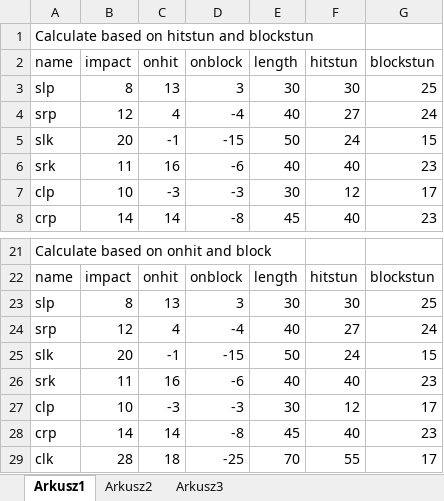
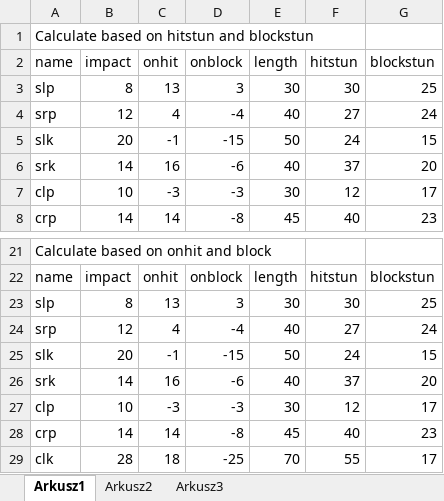
Before and after one commit to PiotrTrelinski/fg2d-project, an Excel workbook: frameData.xlsx, sheet Arkusz1, drawn as a sheet; only a part is shown, gaps mark what is left out; values as stored, in another font and other column widths than the file's, no borders; the diff names each change by its address in the sheet, - before the commit and + after, or states it on an @@ line.

Commit message:
Adjust Standing Right Kick animation and frame data, allow simultanous hits

```diff
--- a/frameData.xlsx (sheet Arkusz1)
+++ b/frameData.xlsx (sheet Arkusz1)
-B6 (impact): 11
+B6 (impact): 14
-F6 (hitstun): 40
+F6 (hitstun): 37
-G6 (blockstun): 23
+G6 (blockstun): 20
-B26 (impact): 11
+B26 (impact): 14
-F26 (hitstun): 40
+F26 (hitstun): 37
-G26 (blockstun): 23
+G26 (blockstun): 20
```
Also changed, not shown: formulas that keep their value, 5 other files.
